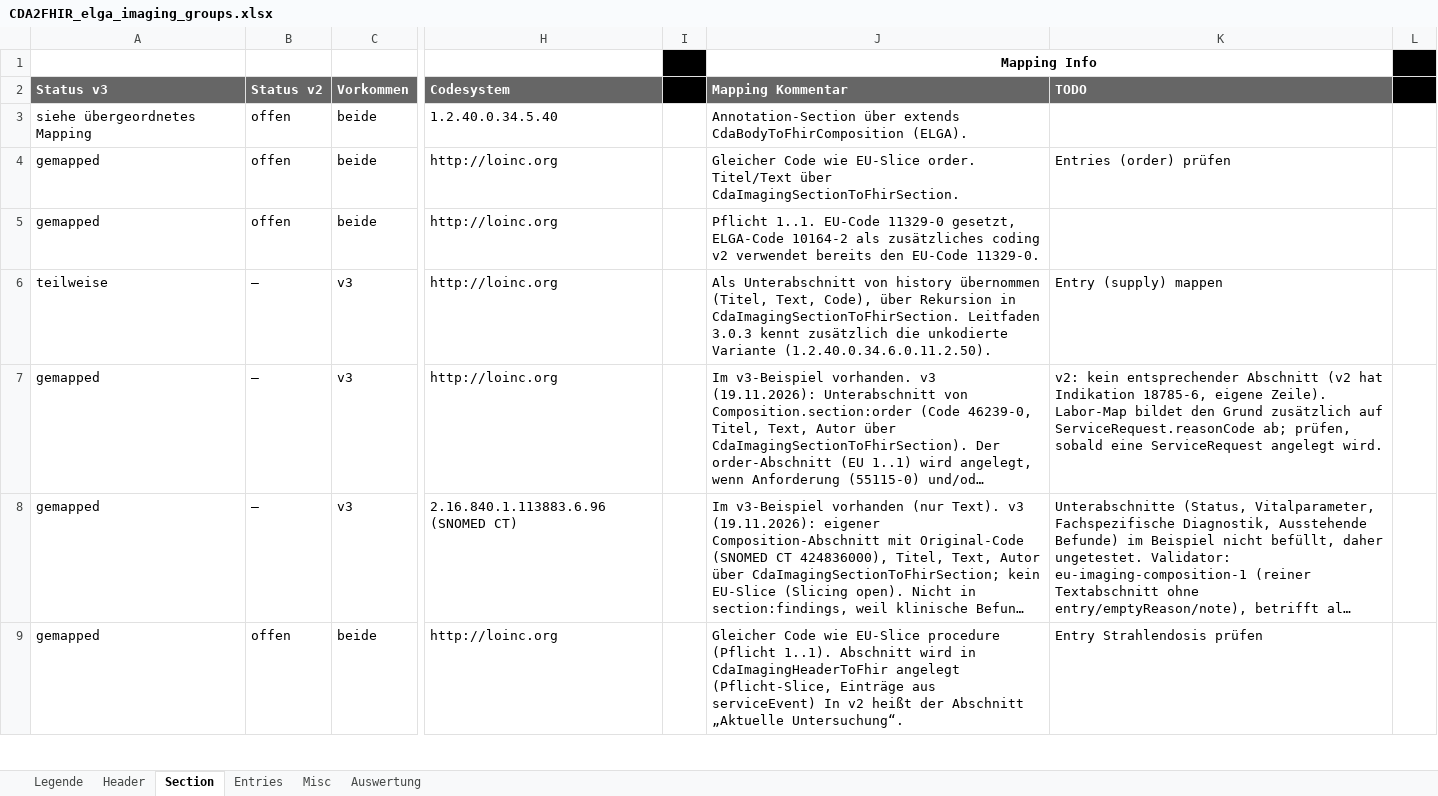
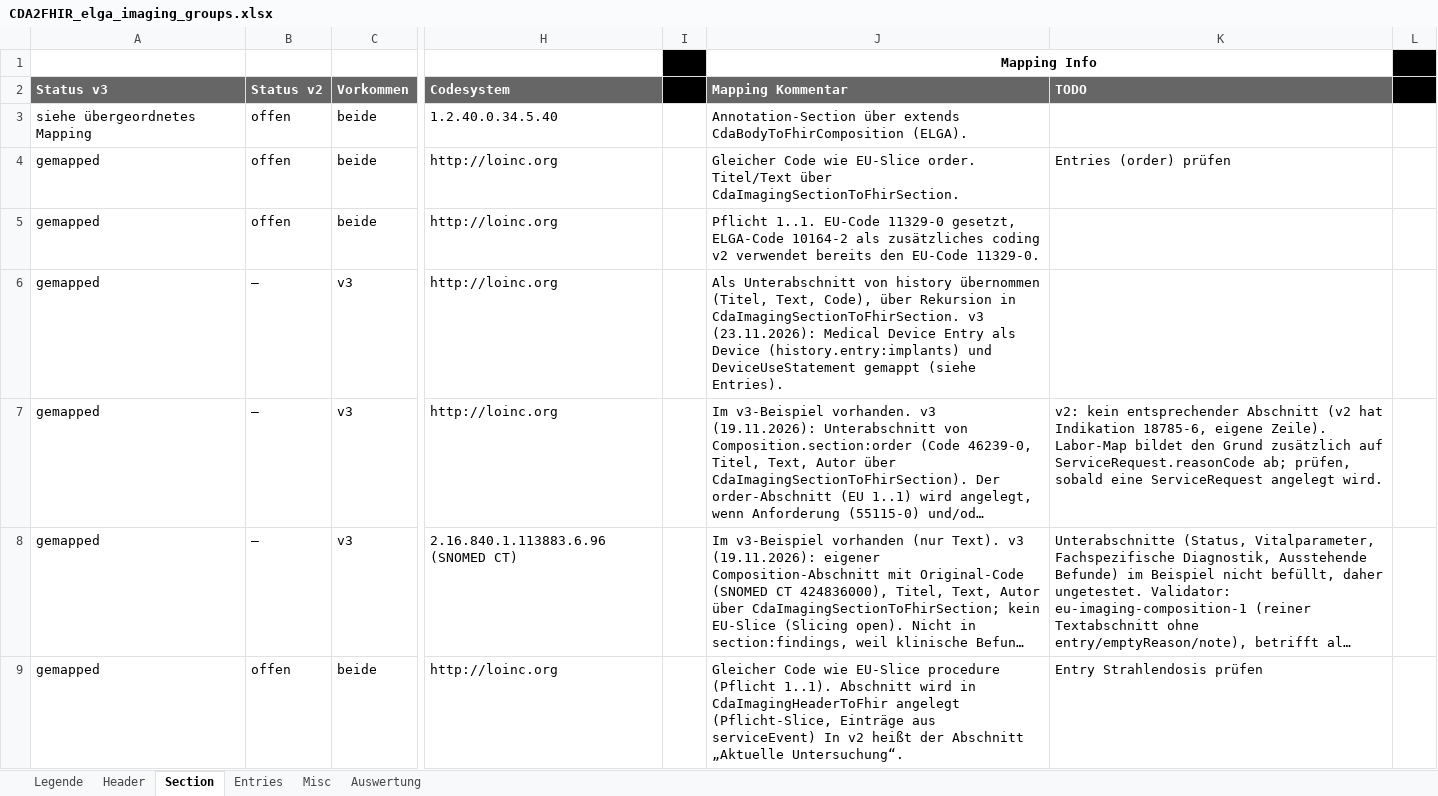
Before and after one commit to ChristineFHWN/CDA2FHIR, an Excel workbook: python-maps/documentation/imaging/CDA2FHIR_elga_imaging_groups.xlsx, sheet Section, drawn as a sheet; only a part is shown, gaps mark what is left out; long unchanged cells end in …; values as stored, in another font and other column widths than the file's, no borders; conditional formats not drawn; the diff names each change by its address in the sheet, - before the commit and + after, or states it on an @@ line.

Commit message:
Imaging: Medizinische Geraete und Implantate als Device und DeviceUseStatement

```diff
--- a/python-maps/documentation/imaging/CDA2FHIR_elga_imaging_groups.xlsx (sheet Section)
+++ b/python-maps/documentation/imaging/CDA2FHIR_elga_imaging_groups.xlsx (sheet Section)
-A6 (Status v3): teilweise
+A6 (Status v3): gemapped
-J6 (Mapping Kommentar): …in CdaImagingSectionToFhirSection. Leitfaden 3.0.3 kennt zusätzlich die unkodierte Variante (1.2.40.0.34.6.0.11.2.50).
+J6 (Mapping Kommentar): …in CdaImagingSectionToFhirSection. v3 (23.11.2026): Medical Device Entry als Device (history.entry:implants) und DeviceUseStatement gemappt (siehe Entries).
-K6 (TODO): Entry (supply) mappen
+K6 (TODO): (empty)
```
Also changed, not shown: sheet Entries, 2 other files.
